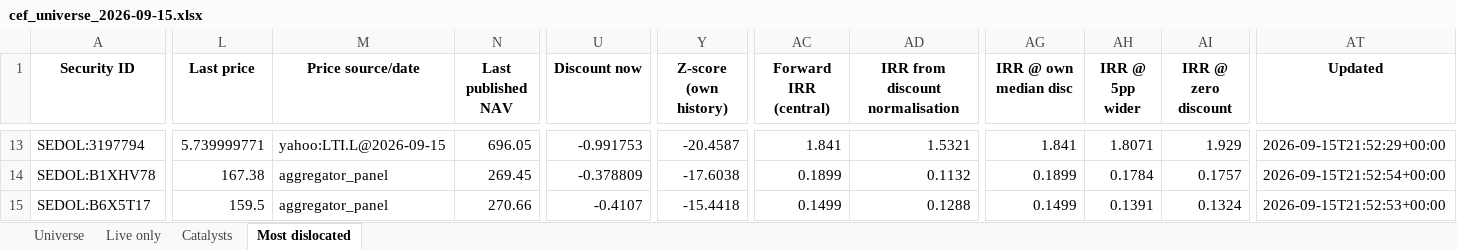
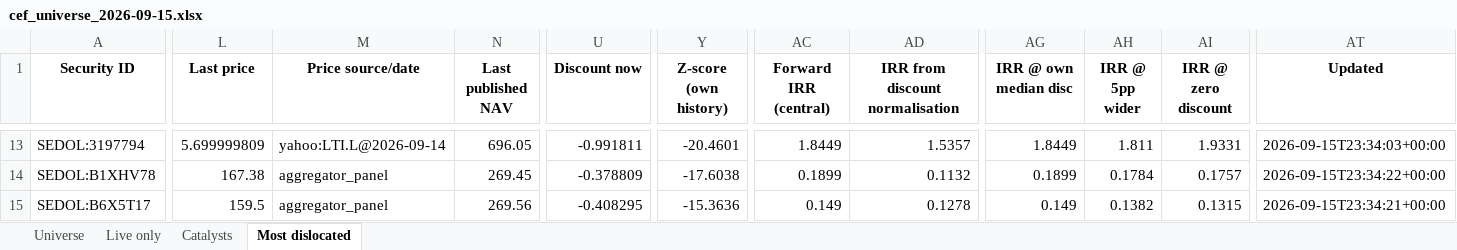
Before and after one commit to hdcapital/cef-research, an Excel workbook: outputs/live/cef_universe_2026-09-15.xlsx, sheet Most dislocated, drawn as a sheet; only a part is shown, gaps mark what is left out; values as stored, in another font and other column widths than the file's, no borders; the diff covers the shown part only; the diff names each change by its address in the sheet, - before the commit and + after, or states it on an @@ line.

```diff
--- a/outputs/live/cef_universe_2026-09-15.xlsx (sheet Most dislocated)
+++ b/outputs/live/cef_universe_2026-09-15.xlsx (sheet Most dislocated)
-L13 (Last price): 5.739999771
+L13 (Last price): 5.699999809
-M13 (Price source/date): yahoo:LTI.L@2026-09-15
+M13 (Price source/date): yahoo:LTI.L@2026-09-14
-U13 (Discount now): -0.991753
+U13 (Discount now): -0.991811
-Y13 (Z-score (own history)): -20.4587
+Y13 (Z-score (own history)): -20.4601
-AC13 (Forward IRR (central)): 1.841
+AC13 (Forward IRR (central)): 1.8449
-AD13 (IRR from discount normalisation): 1.5321
+AD13 (IRR from discount normalisation): 1.5357
-AG13 (IRR @ own median disc): 1.841
+AG13 (IRR @ own median disc): 1.8449
-AH13 (IRR @ 5pp wider): 1.8071
+AH13 (IRR @ 5pp wider): 1.811
-AI13 (IRR @ zero discount): 1.929
+AI13 (IRR @ zero discount): 1.9331
-AT13 (Updated): 2026-09-15T21:52:29+00:00
+AT13 (Updated): 2026-09-15T23:34:03+00:00
-AT14 (Updated): 2026-09-15T21:52:54+00:00
+AT14 (Updated): 2026-09-15T23:34:22+00:00
-N15 (Last published NAV): 270.66
+N15 (Last published NAV): 269.56
-U15 (Discount now): -0.4107
+U15 (Discount now): -0.408295
-Y15 (Z-score (own history)): -15.4418
+Y15 (Z-score (own history)): -15.3636
-AC15 (Forward IRR (central)): 0.1499
+AC15 (Forward IRR (central)): 0.149
-AD15 (IRR from discount normalisation): 0.1288
+AD15 (IRR from discount normalisation): 0.1278
-AG15 (IRR @ own median disc): 0.1499
+AG15 (IRR @ own median disc): 0.149
-AH15 (IRR @ 5pp wider): 0.1391
+AH15 (IRR @ 5pp wider): 0.1382
-AI15 (IRR @ zero discount): 0.1324
+AI15 (IRR @ zero discount): 0.1315
-AT15 (Updated): 2026-09-15T21:52:53+00:00
+AT15 (Updated): 2026-09-15T23:34:21+00:00
```
Also changed, not shown: 4 added rows, 4 removed rows and 122 edited cells elsewhere in this sheet, sheet Universe, sheet Live only, 14 other files.
